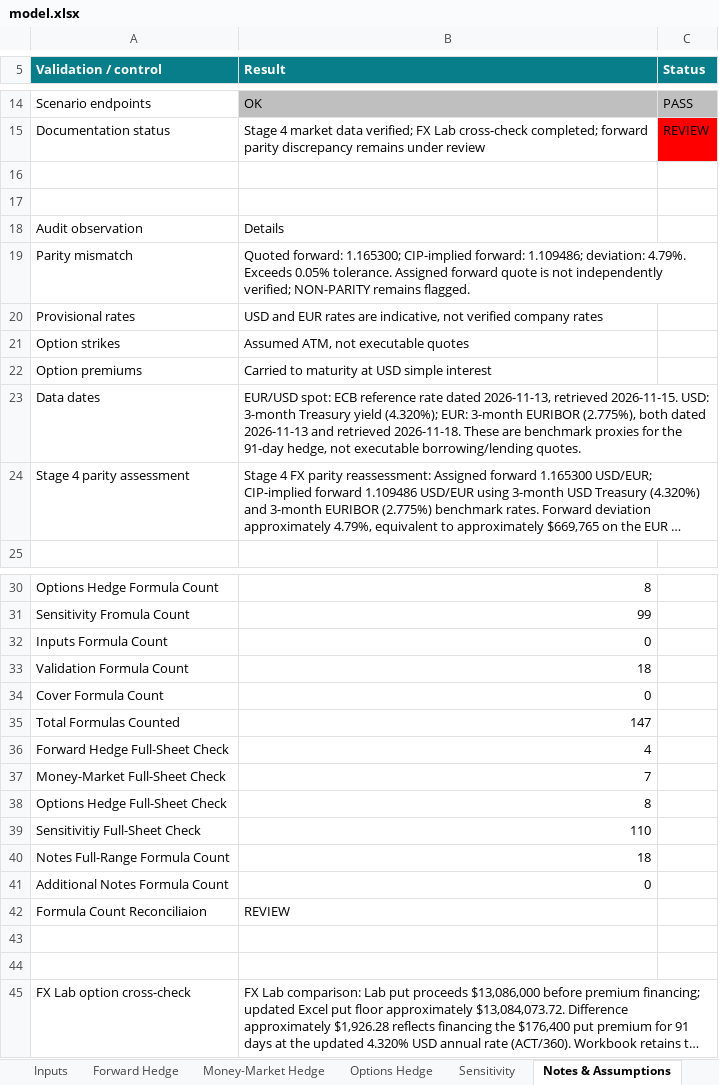
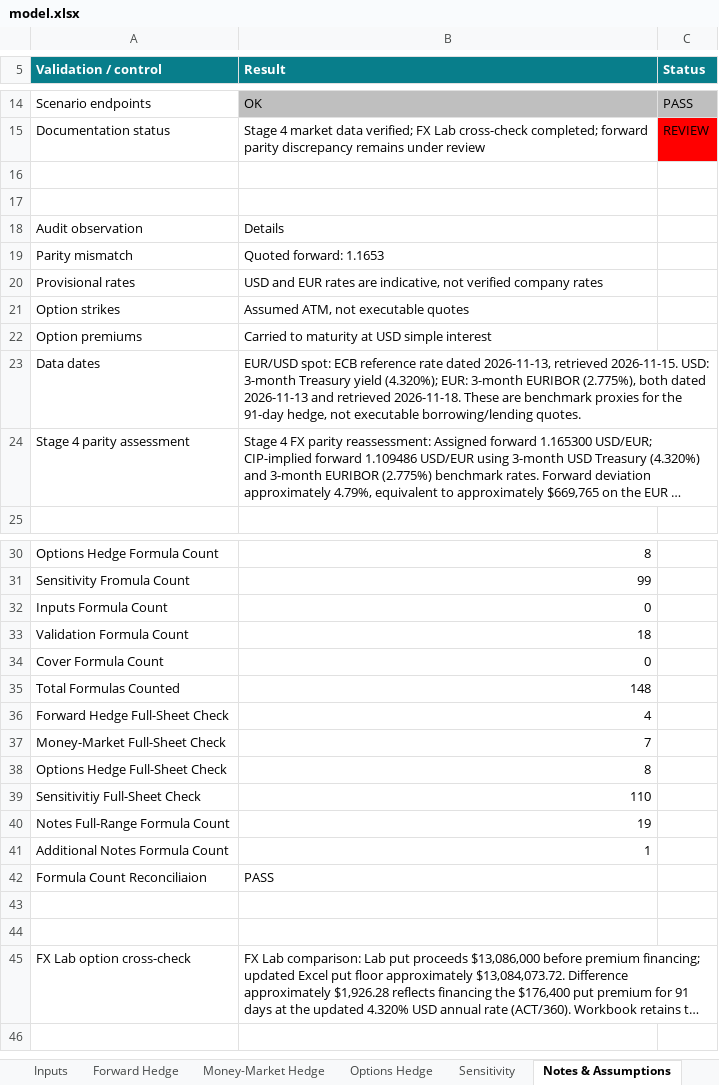
Before and after one commit to crhaeger/Cameron-Haeger, an Excel workbook: capabilities/fx-hedging/model.xlsx, sheet Notes & Assumptions, drawn as a sheet; only a part is shown, gaps mark what is left out; long unchanged cells end in …; values as stored, in another font and other column widths than the file's, no borders; the diff names each change by its address in the sheet, - before the commit and + after, or states it on an @@ line.

Commit message:
Add files via upload

```diff
--- a/capabilities/fx-hedging/model.xlsx (sheet Notes & Assumptions)
+++ b/capabilities/fx-hedging/model.xlsx (sheet Notes & Assumptions)
-B19 (Result): Quoted forward: 1.165300; CIP-implied forward: 1.109486; deviation: 4.79%. Exceeds 0.05% tolerance. Assigned forward quote is not independently verified; NON-PARITY remains flagged.
+B19 (Result): Quoted forward: 1.1653
-B35 (Result): 147
+B35 (Result): 148
-B40 (Result): 18
+B40 (Result): 19
-B41 (Result): 0
+B41 (Result): 1
-B42 (Result): REVIEW
+B42 (Result): PASS
```
Also changed, not shown: sheet Forward Hedge.
